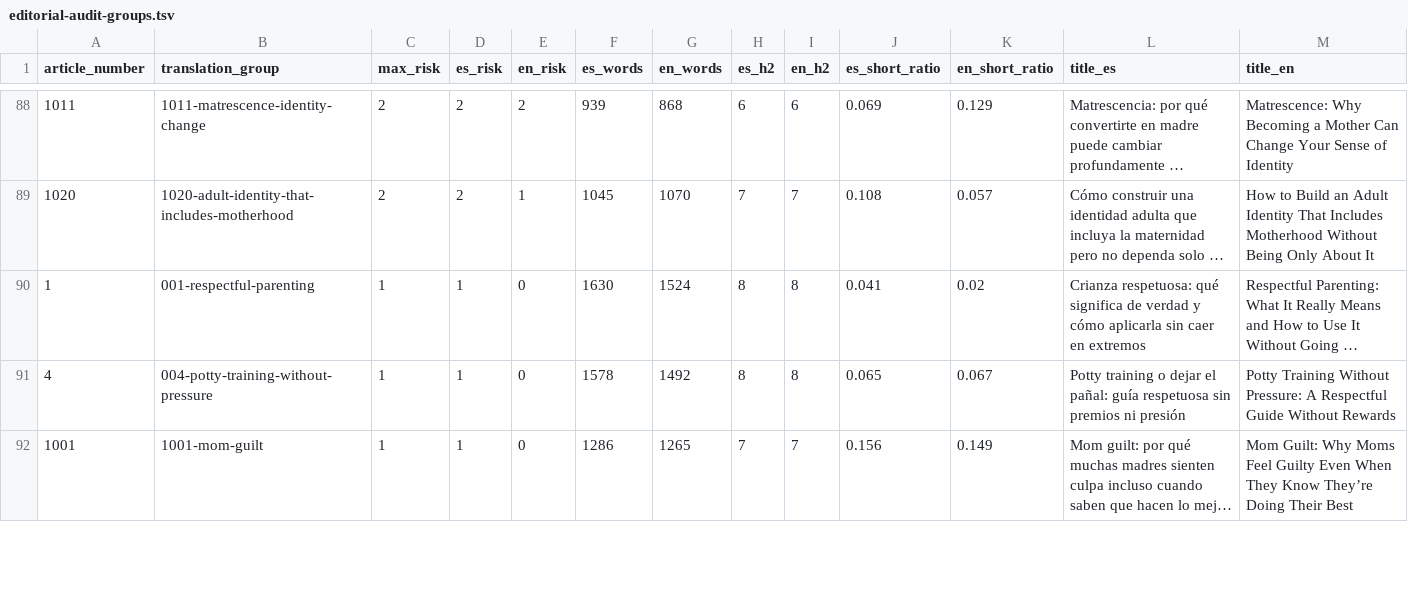
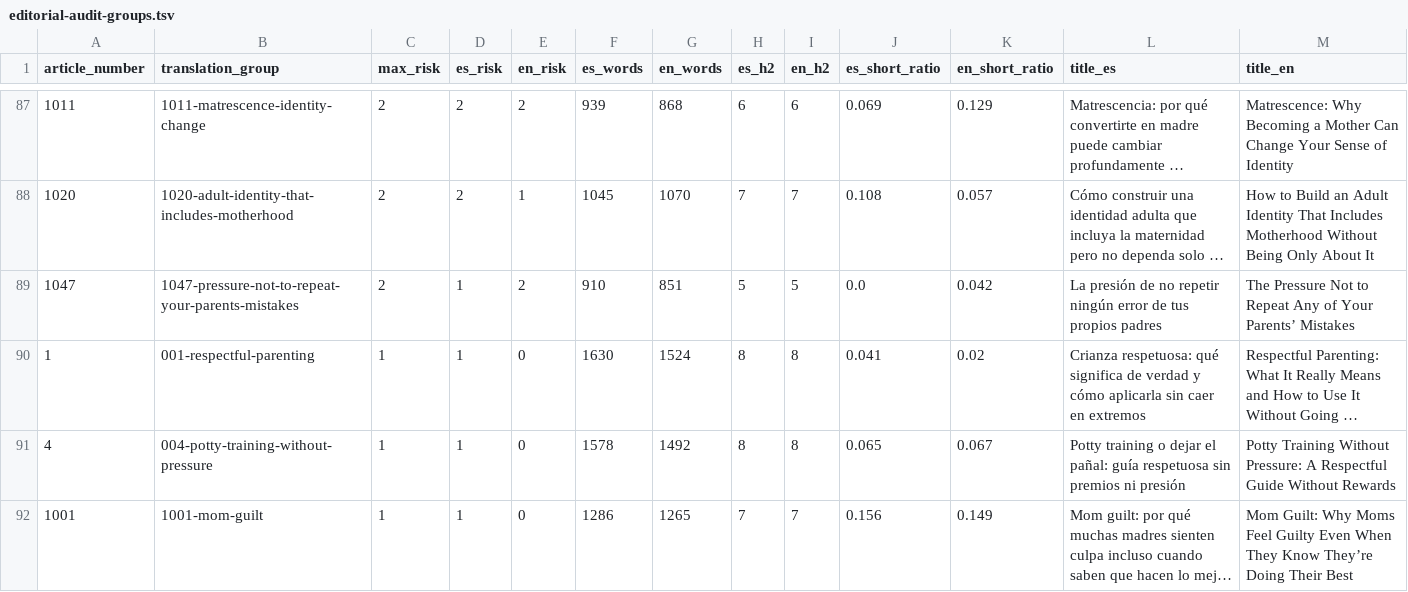
Before and after one commit to tostis005/MOM, a TSV file: editorial-audit-groups.tsv, drawn as a sheet; only a part is shown, gaps mark what is left out; long unchanged cells end in …; the diff covers the shown part only; the diff names each change by its address in the sheet, - before the commit and + after, or states it on an @@ line.

```diff
--- a/editorial-audit-groups.tsv
+++ b/editorial-audit-groups.tsv
+row 89: 1047 | 1047-pressure-not-to-repeat-your-parents-mistakes | 2 | 1 | 2 | 910 | 851 | 5 | 5 | 0.0 | 0.042 | La presión de no repetir ningún error de tus propios padres | The Pressure Not to Repeat Any of Your Parents’ Mistakes
```
Also changed, not shown: 2 added rows, 3 removed rows and 32 edited cells elsewhere in this file, editorial-audit-ranking.tsv, 1 other file.
